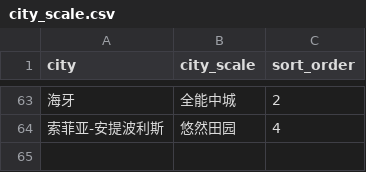
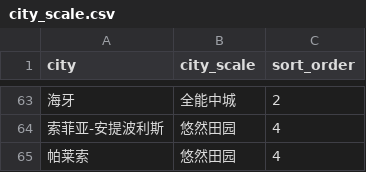
Before and after one commit to XanderTan28/UnivGuide-V2, a CSV file: data/mappings/city_scale.csv, drawn as a sheet; only a part is shown, gaps mark what is left out.

```diff
--- a/data/mappings/city_scale.csv
+++ b/data/mappings/city_scale.csv
@@ -64 +64,2 @@
 索菲亚-安提波利斯,悠然田园,4
+帕莱索,悠然田园,4
```
Also changed, not shown: data/mappings/climate.csv, data/mappings/country.csv, 5 other files.
